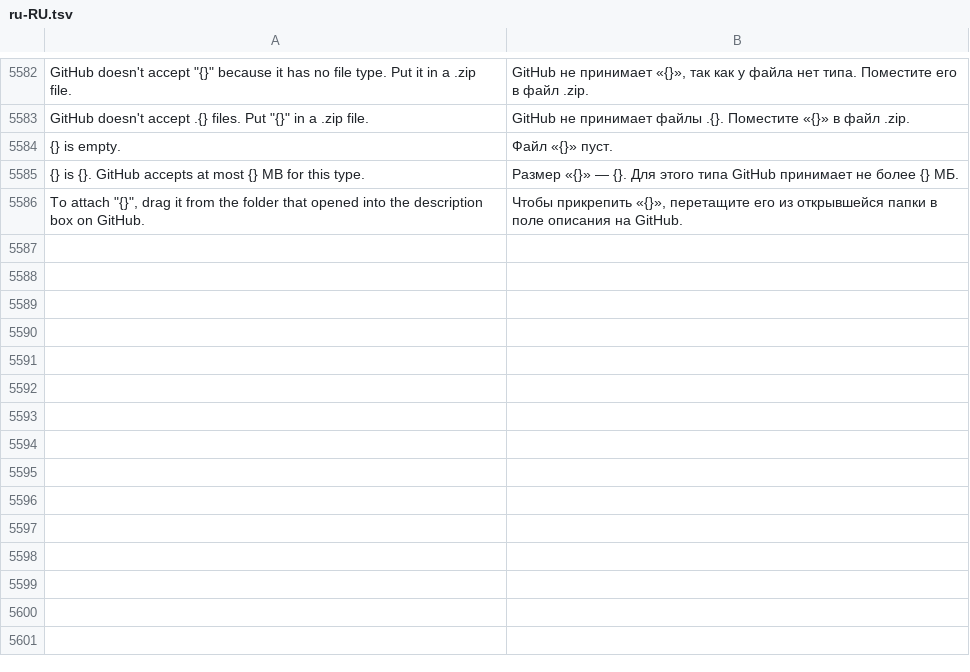
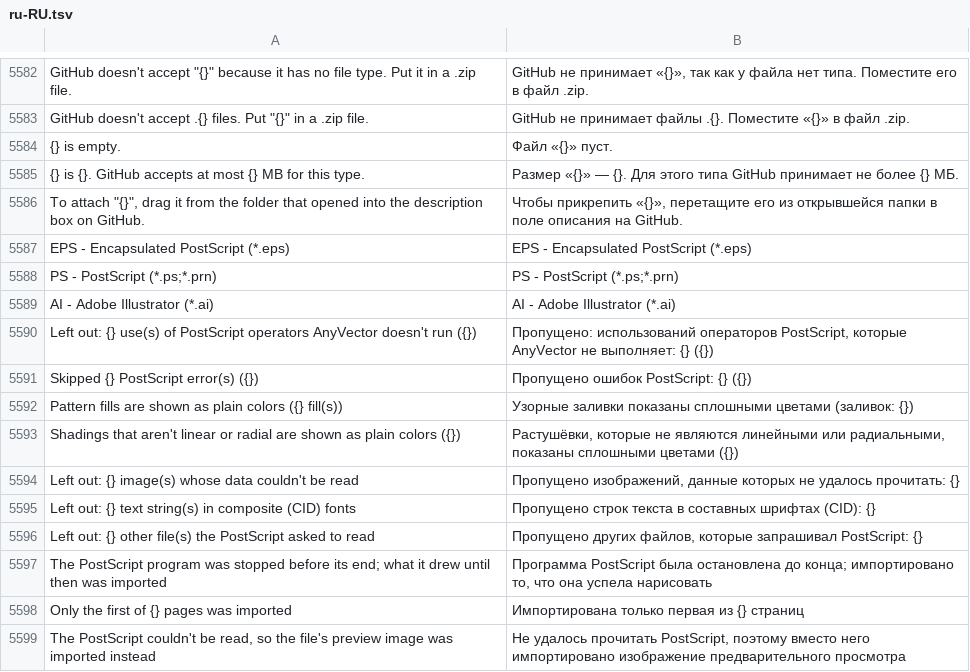
Before and after one commit to toim22/AnyVector, a TSV file: crates/anyvector/assets/i18n/ru-RU.tsv, drawn as a sheet; only a part is shown, gaps mark what is left out.

Commit message:
Translate the EPS and PostScript import notes and file types
Closes #70

```diff
--- a/crates/anyvector/assets/i18n/ru-RU.tsv
+++ b/crates/anyvector/assets/i18n/ru-RU.tsv
@@ -5586 +5586,14 @@ GitHub doesn't accept .{} files. Put "{}" in a .zip file.	GitHub не прини
 To attach "{}", drag it from the folder that opened into the description box on GitHub.	Чтобы прикрепить «{}», перетащите его из открывшейся папки в поле описания на GitHub.
+EPS - Encapsulated PostScript (*.eps)	EPS - Encapsulated PostScript (*.eps)
+PS - PostScript (*.ps;*.prn)	PS - PostScript (*.ps;*.prn)
+AI - Adobe Illustrator (*.ai)	AI - Adobe Illustrator (*.ai)
+Left out: {} use(s) of PostScript operators AnyVector doesn't run ({})	Пропущено: использований операторов PostScript, которые AnyVector не выполняет: {} ({})
+Skipped {} PostScript error(s) ({})	Пропущено ошибок PostScript: {} ({})
+Pattern fills are shown as plain colors ({} fill(s))	Узорные заливки показаны сплошными цветами (заливок: {})
+Shadings that aren't linear or radial are shown as plain colors ({})	Растушёвки, которые не являются линейными или радиальными, показаны сплошными цветами ({})
+Left out: {} image(s) whose data couldn't be read	Пропущено изображений, данные которых не удалось прочитать: {}
+Left out: {} text string(s) in composite (CID) fonts	Пропущено строк текста в составных шрифтах (CID): {}
+Left out: {} other file(s) the PostScript asked to read	Пропущено других файлов, которые запрашивал PostScript: {}
+The PostScript program was stopped before its end; what it drew until then was imported	Программа PostScript была остановлена до конца; импортировано то, что она успела нарисовать
+Only the first of {} pages was imported	Импортирована только первая из {} страниц
+The PostScript couldn't be read, so the file's preview image was imported instead	Не удалось прочитать PostScript, поэтому вместо него импортировано изображение предварительного просмотра
```
Also changed, not shown: crates/anyvector/assets/i18n/de-DE.tsv, crates/anyvector/assets/i18n/fr-FR.tsv, 11 other files.
